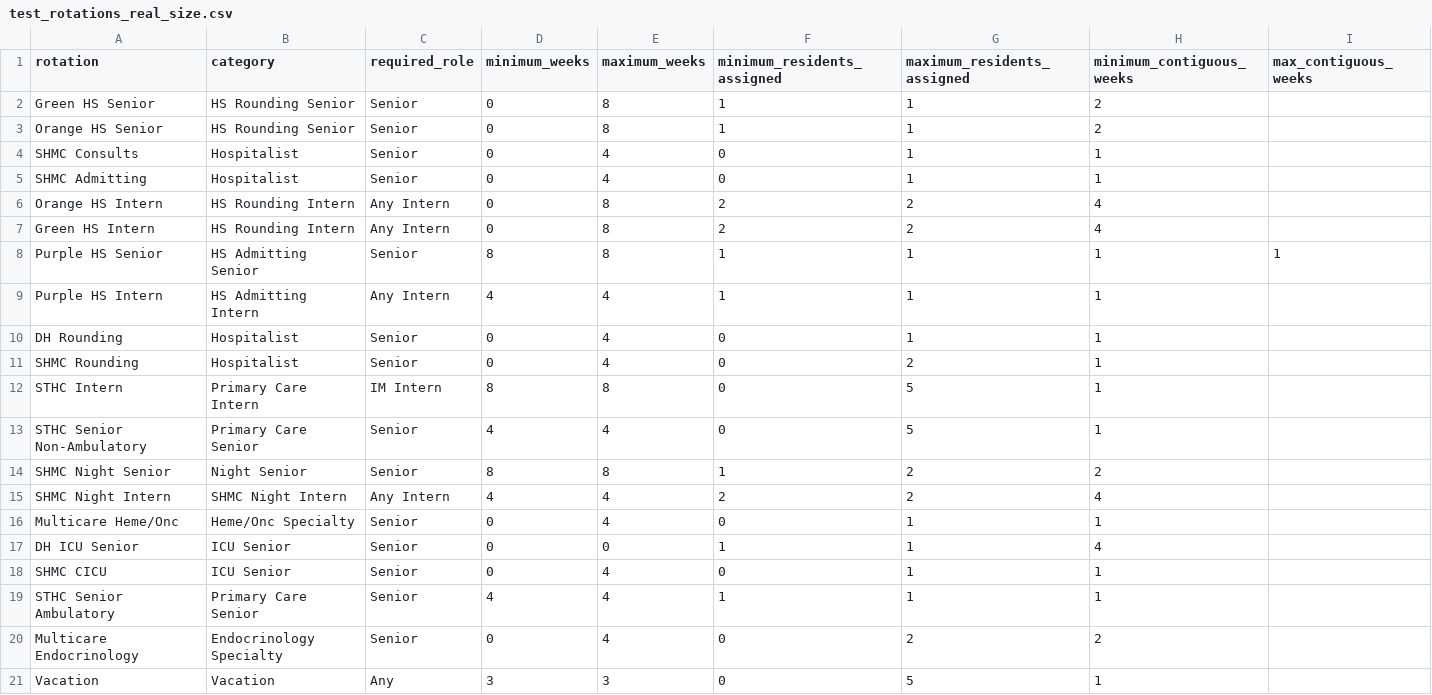
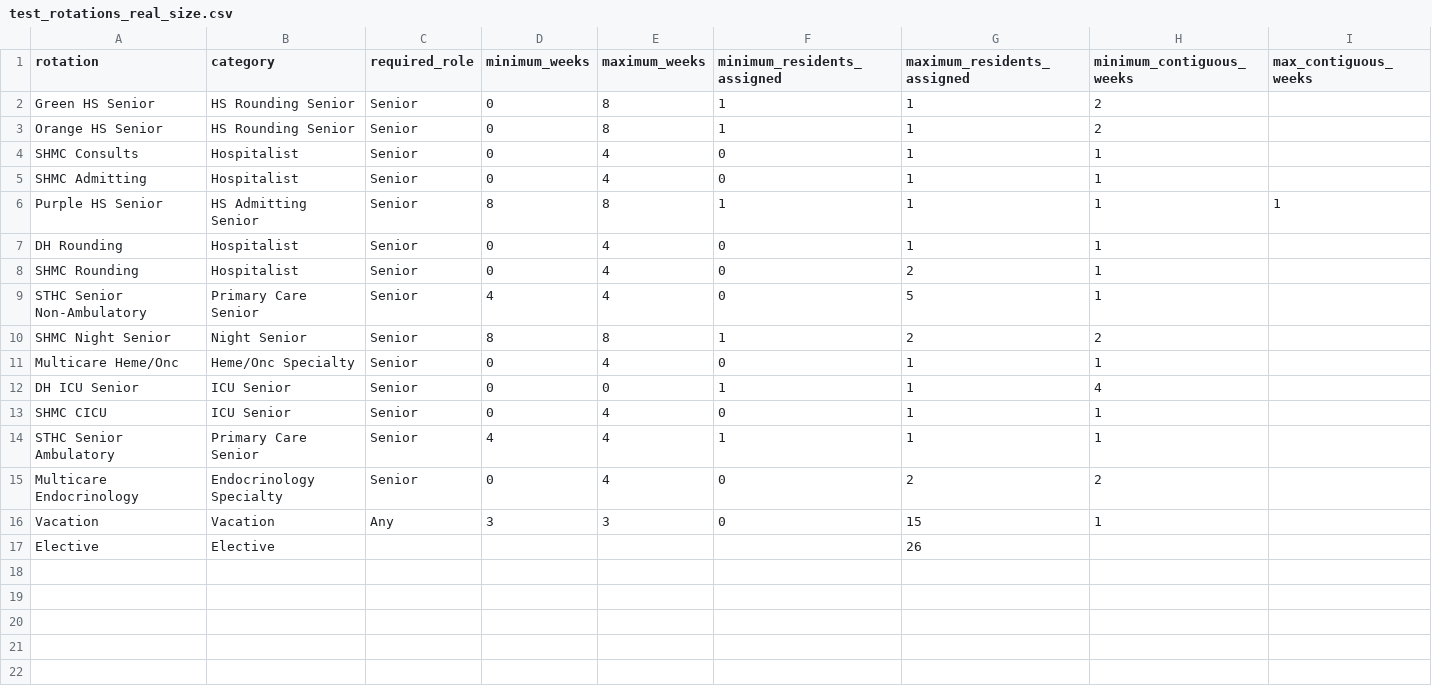
Before and after one commit to whitehaven/residency-mastermind, a CSV file: test_data/test_rotations_real_size.csv, drawn as a sheet.

Commit message:
remove intern reqs which were confusing things and add Elective field

```diff
--- a/test_data/test_rotations_real_size.csv
+++ b/test_data/test_rotations_real_size.csv
@@ -5,12 +5,7 @@ SHMC Consults,Hospitalist,Senior,0,4,0,1,1,
 SHMC Admitting,Hospitalist,Senior,0,4,0,1,1,
-Orange HS Intern,HS Rounding Intern,Any Intern,0,8,2,2,4,
-Green HS Intern,HS Rounding Intern,Any Intern,0,8,2,2,4,
 Purple HS Senior,HS Admitting Senior,Senior,8,8,1,1,1,1
-Purple HS Intern,HS Admitting Intern,Any Intern,4,4,1,1,1,
 DH Rounding,Hospitalist,Senior,0,4,0,1,1,
 SHMC Rounding,Hospitalist,Senior,0,4,0,2,1,
-STHC Intern,Primary Care Intern,IM Intern,8,8,0,5,1,
 STHC Senior Non-Ambulatory,Primary Care Senior,Senior,4,4,0,5,1,
 SHMC Night Senior,Night Senior,Senior,8,8,1,2,2,
-SHMC Night Intern,SHMC Night Intern,Any Intern,4,4,2,2,4,
 Multicare Heme/Onc,Heme/Onc Specialty,Senior,0,4,0,1,1,
@@ -20,2 +15,3 @@ STHC Senior Ambulatory,Primary Care Senior,Senior,4,4,1,1,1,
 Multicare Endocrinology,Endocrinology Specialty,Senior,0,4,0,2,2,
-Vacation,Vacation,Any,3,3,0,5,1,
+Vacation,Vacation,Any,3,3,0,15,1,
+Elective,Elective,,,,,26,,
```
